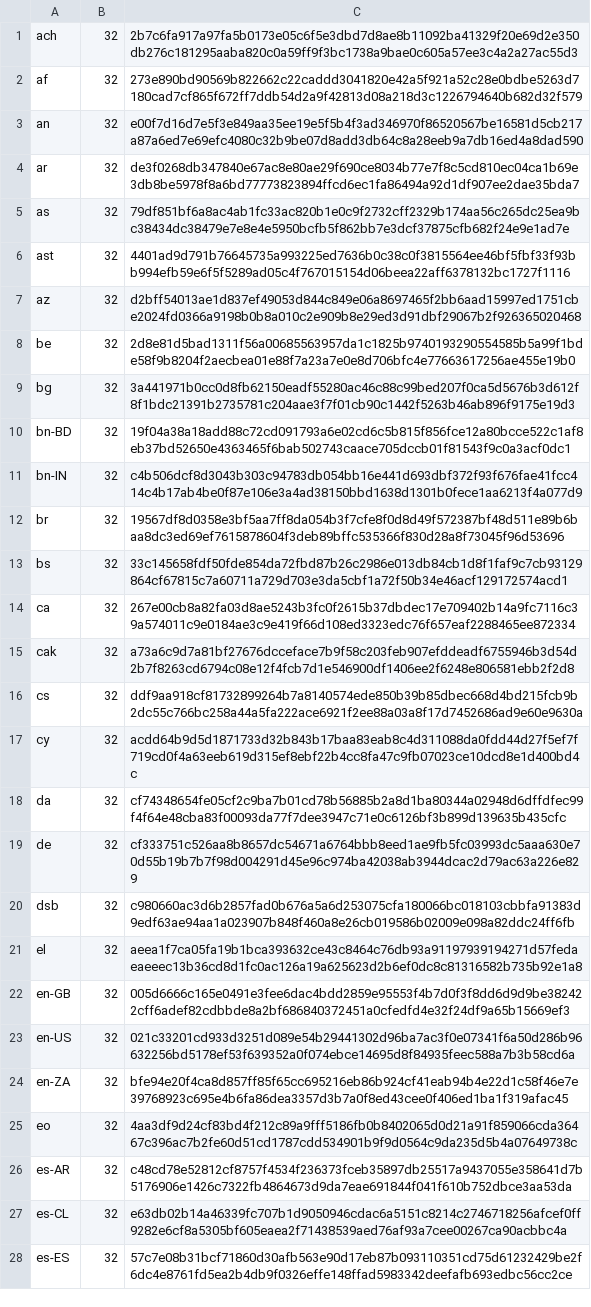
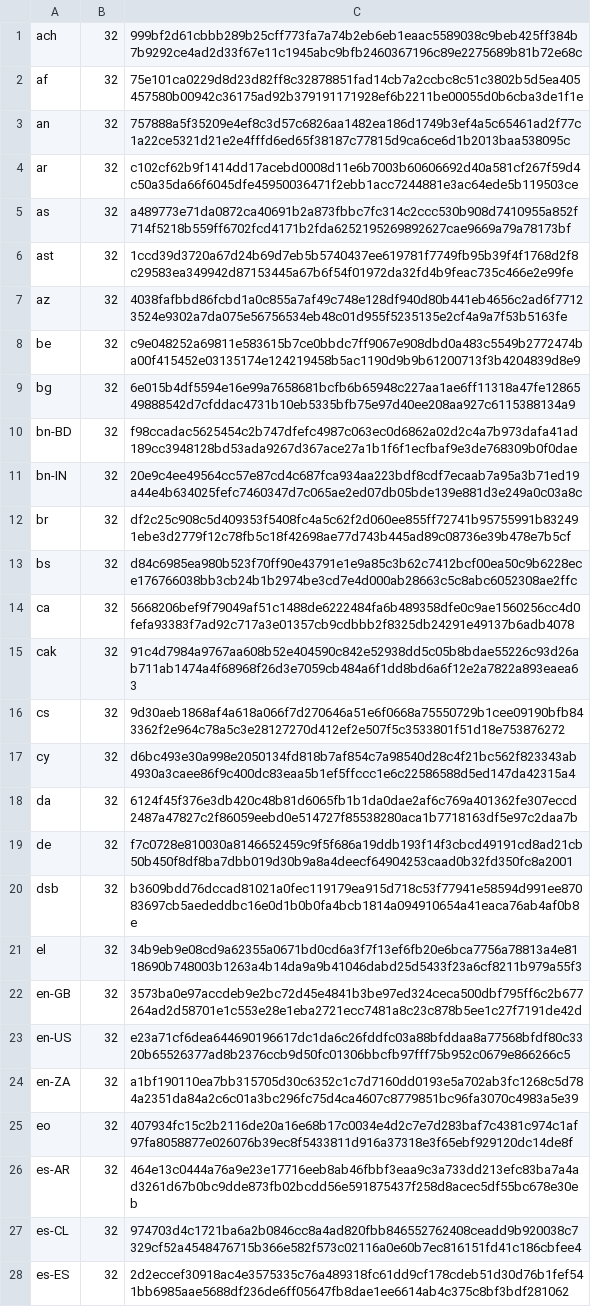
Before and after one commit to chocolatey-community/chocolatey-packages, a CSV file: automatic/firefox/tools/LanguageChecksums.csv, drawn as a sheet; only a part is shown; the diff covers the shown part only; the diff names each change by its address in the sheet, - before the commit and + after, or states it on an @@ line.

Commit message:
AU: 4 updated - Firefox nodejs nodejs.install win10mct [skip ci] https://gist.github.com/a14b1e5bfaf70839b338eb1ab7f8226f/cb529b632597d8bd8eb820c634c965f670693e6d

```diff
--- a/automatic/firefox/tools/LanguageChecksums.csv
+++ b/automatic/firefox/tools/LanguageChecksums.csv
-C1: 2b7c6fa917a97fa5b0173e05c6f5e3dbd7d8ae8b11092ba41329f20e69d2e350db276c181295aaba820c0a59ff9f3bc1738a9bae0c605a57ee3c4a2a27ac55d3
+C1: 999bf2d61cbbb289b25cff773fa7a74b2eb6eb1eaac5589038c9beb425ff384b7b9292ce4ad2d33f67e11c1945abc9bfb2460367196c89e2275689b81b72e68c
-C2: 273e890bd90569b822662c22caddd3041820e42a5f921a52c28e0bdbe5263d7180cad7cf865f672ff7ddb54d2a9f42813d08a218d3c1226794640b682d32f579
+C2: 75e101ca0229d8d23d82ff8c32878851fad14cb7a2ccbc8c51c3802b5d5ea405457580b00942c36175ad92b379191171928ef6b2211be00055d0b6cba3de1f1e
-C3: e00f7d16d7e5f3e849aa35ee19e5f5b4f3ad346970f86520567be16581d5cb217a87a6ed7e69efc4080c32b9be07d8add3db64c8a28eeb9a7db16ed4a8dad590
+C3: 757888a5f35209e4ef8c3d57c6826aa1482ea186d1749b3ef4a5c65461ad2f77c1a22ce5321d21e2e4fffd6ed65f38187c77815d9ca6ce6d1b2013baa538095c
-C4: de3f0268db347840e67ac8e80ae29f690ce8034b77e7f8c5cd810ec04ca1b69e3db8be5978f8a6bd77773823894ffcd6ec1fa86494a92d1df907ee2dae35bda7
+C4: c102cf62b9f1414dd17acebd0008d11e6b7003b60606692d40a581cf267f59d4c50a35da66f6045dfe45950036471f2ebb1acc7244881e3ac64ede5b119503ce
-C5: 79df851bf6a8ac4ab1fc33ac820b1e0c9f2732cff2329b174aa56c265dc25ea9bc38434dc38479e7e8e4e5950bcfb5f862bb7e3dcf37875cfb682f24e9e1ad7e
+C5: a489773e71da0872ca40691b2a873fbbc7fc314c2ccc530b908d7410955a852f714f5218b559ff6702fcd4171b2fda6252195269892627cae9669a79a78173bf
-C6: 4401ad9d791b76645735a993225ed7636b0c38c0f3815564ee46bf5fbf33f93bb994efb59e6f5f5289ad05c4f767015154d06beea22aff6378132bc1727f1116
+C6: 1ccd39d3720a67d24b69d7eb5b5740437ee619781f7749fb95b39f4f1768d2f8c29583ea349942d87153445a67b6f54f01972da32fd4b9feac735c466e2e99fe
-C7: d2bff54013ae1d837ef49053d844c849e06a8697465f2bb6aad15997ed1751cbe2024fd0366a9198b0b8a010c2e909b8e29ed3d91dbf29067b2f926365020468
+C7: 4038fafbbd86fcbd1a0c855a7af49c748e128df940d80b441eb4656c2ad6f77123524e9302a7da075e56756534eb48c01d955f5235135e2cf4a9a7f53b5163fe
-C8: 2d8e81d5bad1311f56a00685563957da1c1825b9740193290554585b5a99f1bde58f9b8204f2aecbea01e88f7a23a7e0e8d706bfc4e77663617256ae455e19b0
+C8: c9e048252a69811e583615b7ce0bbdc7ff9067e908dbd0a483c5549b2772474ba00f415452e03135174e124219458b5ac1190d9b9b61200713f3b4204839d8e9
-C9: 3a441971b0cc0d8fb62150eadf55280ac46c88c99bed207f0ca5d5676b3d612f8f1bdc21391b2735781c204aae3f7f01cb90c1442f5263b46ab896f9175e19d3
+C9: 6e015b4df5594e16e99a7658681bcfb6b65948c227aa1ae6ff11318a47fe1286549888542d7cfddac4731b10eb5335bfb75e97d40ee208aa927c6115388134a9
-C10: 19f04a38a18add88c72cd091793a6e02cd6c5b815f856fce12a80bcce522c1af8eb37bd52650e4363465f6bab502743caace705dccb01f81543f9c0a3acf0dc1
+C10: f98ccadac5625454c2b747dfefc4987c063ec0d6862a02d2c4a7b973dafa41ad189cc3948128bd53ada9267d367ace27a1b1f6f1ecfbaf9e3de768309b0f0dae
-C11: c4b506dcf8d3043b303c94783db054bb16e441d693dbf372f93f676fae41fcc414c4b17ab4be0f87e106e3a4ad38150bbd1638d1301b0fece1aa6213f4a077d9
+C11: 20e9c4ee49564cc57e87cd4c687fca934aa223bdf8cdf7ecaab7a95a3b71ed19a44e4b634025fefc7460347d7c065ae2ed07db05bde139e881d3e249a0c03a8c
-C12: 19567df8d0358e3bf5aa7ff8da054b3f7cfe8f0d8d49f572387bf48d511e89b6baa8dc3ed69ef7615878604f3deb89bffc535366f830d28a8f73045f96d53696
+C12: df2c25c908c5d409353f5408fc4a5c62f2d060ee855ff72741b95755991b832491ebe3d2779f12c78fb5c18f42698ae77d743b445ad89c08736e39b478e7b5cf
-C13: 33c145658fdf50fde854da72fbd87b26c2986e013db84cb1d8f1faf9c7cb93129864cf67815c7a60711a729d703e3da5cbf1a72f50b34e46acf129172574acd1
+C13: d84c6985ea980b523f70ff90e43791e1e9a85c3b62c7412bcf00ea50c9b6228ece176766038bb3cb24b1b2974be3cd7e4d000ab28663c5c8abc6052308ae2ffc
-C14: 267e00cb8a82fa03d8ae5243b3fc0f2615b37dbdec17e709402b14a9fc7116c39a574011c9e0184ae3c9e419f66d108ed3323edc76f657eaf2288465ee872334
+C14: 5668206bef9f79049af51c1488de6222484fa6b489358dfe0c9ae1560256cc4d0fefa93383f7ad92c717a3e01357cb9cdbbb2f8325db24291e49137b6adb4078
-C15: a73a6c9d7a81bf27676dcceface7b9f58c203feb907efddeadf6755946b3d54d2b7f8263cd6794c08e12f4fcb7d1e546900df1406ee2f6248e806581ebb2f2d8
+C15: 91c4d7984a9767aa608b52e404590c842e52938dd5c05b8bdae55226c93d26ab711ab1474a4f68968f26d3e7059cb484a6f1dd8bd6a6f12e2a7822a893eaea63
-C16: ddf9aa918cf81732899264b7a8140574ede850b39b85dbec668d4bd215fcb9b2dc55c766bc258a44a5fa222ace6921f2ee88a03a8f17d7452686ad9e60e9630a
+C16: 9d30aeb1868af4a618a066f7d270646a51e6f0668a75550729b1cee09190bfb843362f2e964c78a5c3e28127270d412ef2e507f5c3533801f51d18e753876272
-C17: acdd64b9d5d1871733d32b843b17baa83eab8c4d311088da0fdd44d27f5ef7f719cd0f4a63eeb619d315ef8ebf22b4cc8fa47c9fb07023ce10dcd8e1d400bd4c
+C17: d6bc493e30a998e2050134fd818b7af854c7a98540d28c4f21bc562f823343ab4930a3caee86f9c400dc83eaa5b1ef5ffccc1e6c22586588d5ed147da42315a4
-C18: cf74348654fe05cf2c9ba7b01cd78b56885b2a8d1ba80344a02948d6dffdfec99f4f64e48cba83f00093da77f7dee3947c71e0c6126bf3b899d139635b435cfc
+C18: 6124f45f376e3db420c48b81d6065fb1b1da0dae2af6c769a401362fe307eccd2487a47827c2f86059eebd0e514727f85538280aca1b7718163df5e97c2daa7b
-C19: cf333751c526aa8b8657dc54671a6764bbb8eed1ae9fb5fc03993dc5aaa630e70d55b19b7b7f98d004291d45e96c974ba42038ab3944dcac2d79ac63a226e829
+C19: f7c0728e810030a8146652459c9f5f686a19ddb193f14f3cbcd49191cd8ad21cb50b450f8df8ba7dbb019d30b9a8a4deecf64904253caad0b32fd350fc8a2001
-C20: c980660ac3d6b2857fad0b676a5a6d253075cfa180066bc018103cbbfa91383d9edf63ae94aa1a023907b848f460a8e26cb019586b02009e098a82ddc24ff6fb
+C20: b3609bdd76dccad81021a0fec119179ea915d718c53f77941e58594d991ee87083697cb5aededdbc16e0d1b0b0fa4bcb1814a094910654a41eaca76ab4af0b8e
-C21: aeea1f7ca05fa19b1bca393632ce43c8464c76db93a91197939194271d57fedaeaeeec13b36cd8d1fc0ac126a19a625623d2b6ef0dc8c81316582b735b92e1a8
+C21: 34b9eb9e08cd9a62355a0671bd0cd6a3f7f13ef6fb20e6bca7756a78813a4e8118690b748003b1263a4b14da9a9b41046dabd25d5433f23a6cf8211b979a55f3
-C22: 005d6666c165e0491e3fee6dac4bdd2859e95553f4b7d0f3f8dd6d9d9be382422cff6adef82cdbbde8a2bf686840372451a0cfedfd4e32f24df9a65b15669ef3
+C22: 3573ba0e97accdeb9e2bc72d45e4841b3be97ed324ceca500dbf795ff6c2b677264ad2d58701e1c553e28e1eba2721ecc7481a8c23c878b5ee1c27f7191de42d
-C23: 021c33201cd933d3251d089e54b29441302d96ba7ac3f0e07341f6a50d286b96632256bd5178ef53f639352a0f074ebce14695d8f84935feec588a7b3b58cd6a
+C23: e23a71cf6dea644690196617dc1da6c26fddfc03a88bfddaa8a77568bfdf80c3320b65526377ad8b2376ccb9d50fc01306bbcfb97fff75b952c0679e866266c5
-C24: bfe94e20f4ca8d857ff85f65cc695216eb86b924cf41eab94b4e22d1c58f46e7e39768923c695e4b6fa86dea3357d3b7a0f8ed43cee0f406ed1ba1f319afac45
+C24: a1bf190110ea7bb315705d30c6352c1c7d7160dd0193e5a702ab3fc1268c5d784a2351da84a2c6c01a3bc296fc75d4ca4607c8779851bc96fa3070c4983a5e39
-C25: 4aa3df9d24cf83bd4f212c89a9fff5186fb0b8402065d0d21a91f859066cda36467c396ac7b2fe60d51cd1787cdd534901b9f9d0564c9da235d5b4a07649738c
+C25: 407934fc15c2b2116de20a16e68b17c0034e4d2c7e7d283baf7c4381c974c1af97fa8058877e026076b39ec8f5433811d916a37318e3f65ebf929120dc14de8f
-C26: c48cd78e52812cf8757f4534f236373fceb35897db25517a9437055e358641d7b5176906e1426c7322fb4864673d9da7eae691844f041f610b752dbce3aa53da
+C26: 464e13c0444a76a9e23e17716eeb8ab46fbbf3eaa9c3a733dd213efc83ba7a4ad3261d67b0bc9dde873fb02bcdd56e591875437f258d8acec5df55bc678e30eb
-C27: e63db02b14a46339fc707b1d9050946cdac6a5151c8214c2746718256afcef0ff9282e6cf8a5305bf605eaea2f71438539aed76af93a7cee00267ca90acbbc4a
+C27: 974703d4c1721ba6a2b0846cc8a4ad820fbb846552762408ceadd9b920038c7329cf52a4548476715b366e582f573c02116a0e60b7ec816151fd41c186cbfee4
-C28: 57c7e08b31bcf71860d30afb563e90d17eb87b093110351cd75d61232429be2f6dc4e8761fd5ea2b4db9f0326effe148ffad5983342deefafb693edbc56cc2ce
+C28: 2d2eccef30918ac4e3575335c76a489318fc61dd9cf178cdeb51d30d76b1fef541bb6985aae5688df236de6ff05647fb8dae1ee6614ab4c375c8bf3bdf281062
```
Also changed, not shown: 166 edited cells elsewhere in this file, 11 other files.
